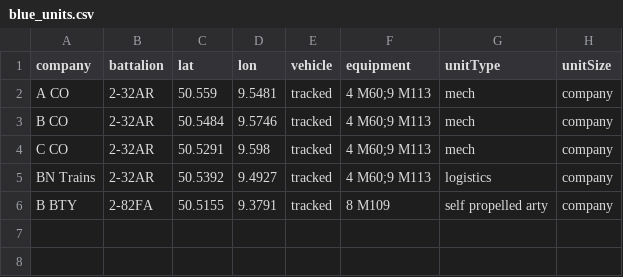
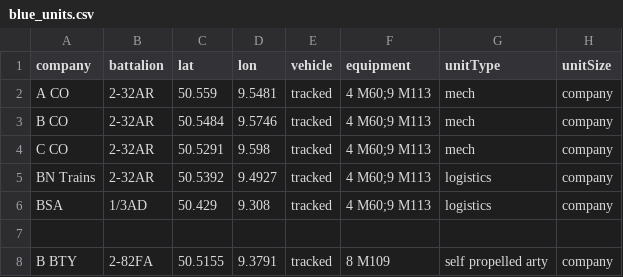
Before and after one commit to Mocpages/FirstBattleTool, a CSV file: blue_units.csv, drawn as a sheet.

```diff
--- a/blue_units.csv
+++ b/blue_units.csv
@@ -5,2 +5,4 @@ C CO,2-32AR,50.5291,9.598,tracked,4 M60;9 M113,mech,company
 BN Trains,2-32AR,50.5392,9.4927,tracked,4 M60;9 M113,logistics,company
+BSA,1/3AD,50.429,9.308,tracked,4 M60;9 M113,logistics,company
+
 B BTY,2-82FA,50.5155,9.3791,tracked,8 M109,self propelled arty,company
```
Also changed, not shown: 11 other files.
